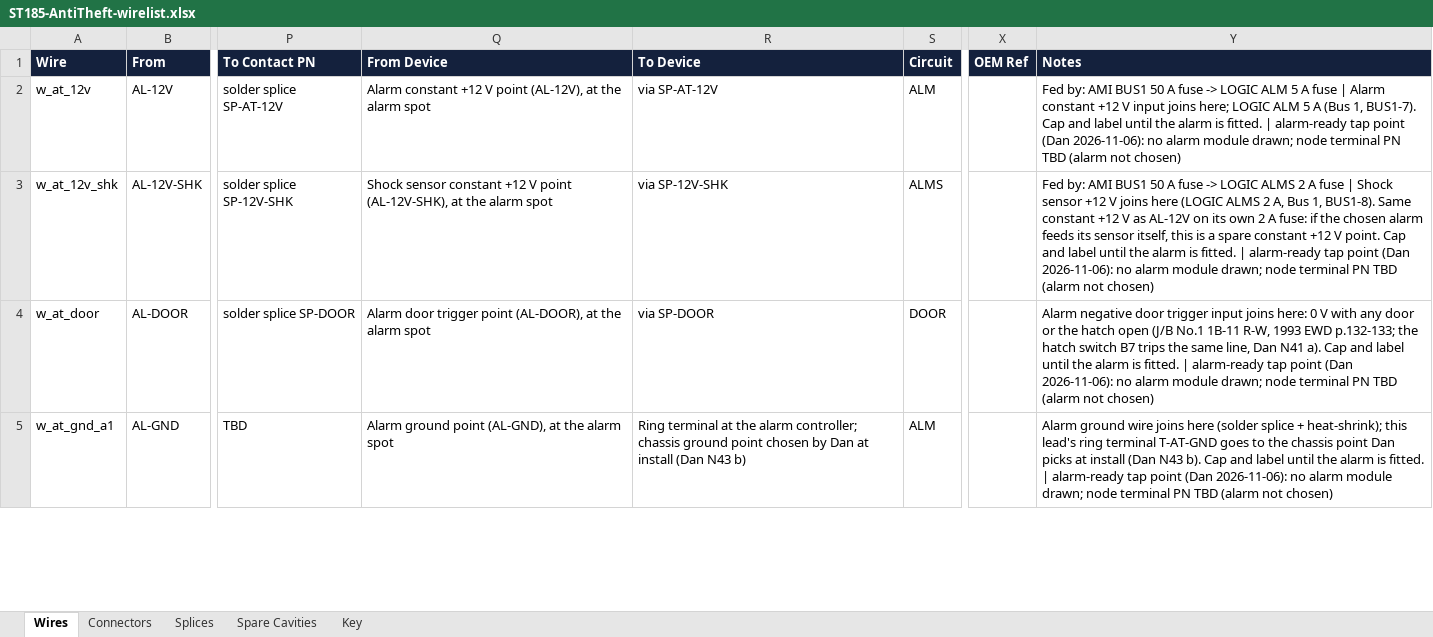
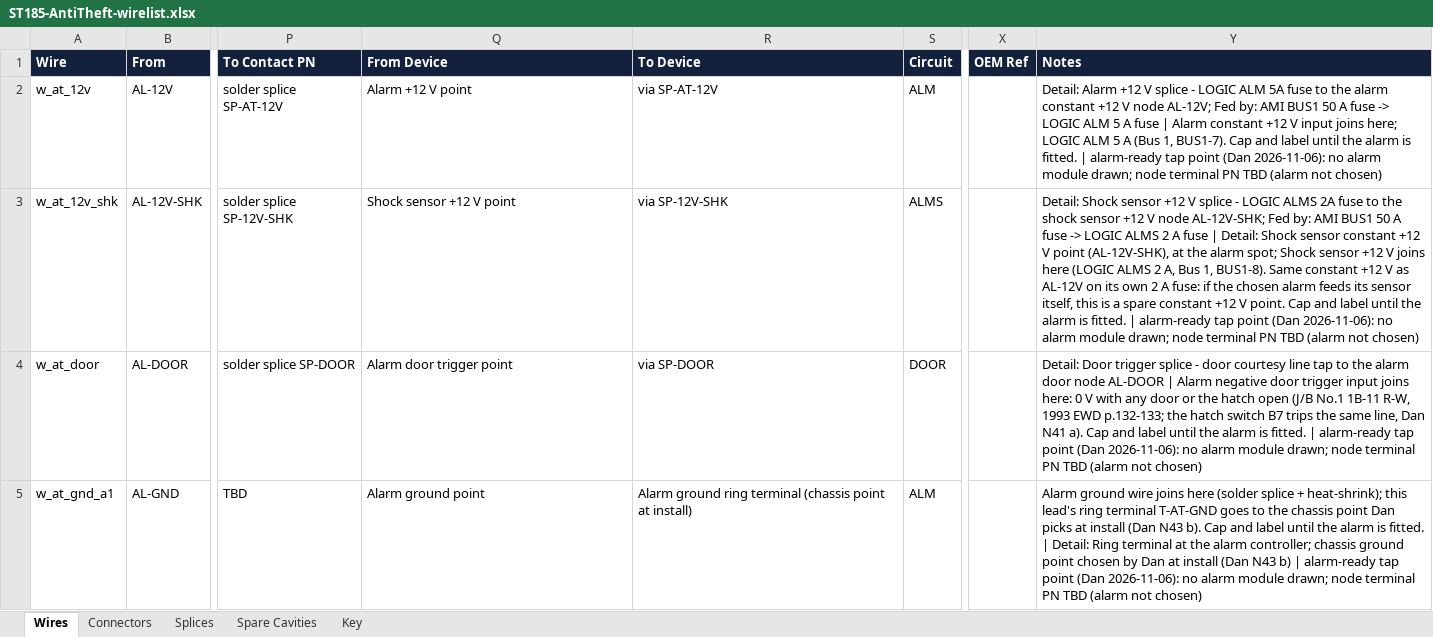
Before and after one commit to living-relation/st185-link-ecu-config, an Excel workbook: docs/harness/wirelists/ST185-AntiTheft-wirelist.xlsx, sheet Wires, drawn as a sheet; only a part is shown, gaps mark what is left out; values as stored, in another font and other column widths than the file's, no borders; the diff covers the shown part only; the diff names each change by its address in the sheet, - before the commit and + after, or states it on an @@ line.

```diff
--- a/docs/harness/wirelists/ST185-AntiTheft-wirelist.xlsx (sheet Wires)
+++ b/docs/harness/wirelists/ST185-AntiTheft-wirelist.xlsx (sheet Wires)
-Q2 (From Device): Alarm constant +12 V point (AL-12V), at the alarm spot
+Q2 (From Device): Alarm +12 V point
-Y2 (Notes): Fed by:…
+Y2 (Notes): Detail: Alarm +12 V splice - LOGIC ALM 5A fuse to the alarm constant +12 V node AL-12V; Fed by:…
-Q3 (From Device): Shock sensor constant +12 V point (AL-12V-SHK), at the alarm spot
+Q3 (From Device): Shock sensor +12 V point
-Y3 (Notes): Fed by: AMI BUS1 50 A fuse -> LOGIC ALMS 2 A fuse | Shock sensor…
+Y3 (Notes): Detail: Shock sensor +12 V splice - LOGIC ALMS 2A fuse to the shock sensor +12 V node AL-12V-SHK; Fed by: AMI BUS1 50 A fuse -> LOGIC ALMS 2 A fuse | Detail: Shock sensor constant +12 V point (AL-12V-SHK), at the alarm spot; Shock sensor…
-Q4 (From Device): Alarm door trigger point (AL-DOOR), at the alarm spot
+Q4 (From Device): Alarm door trigger point
-Y4 (Notes): Alarm negative…
+Y4 (Notes): Detail: Door trigger splice - door courtesy line tap to the alarm door node AL-DOOR | Alarm negative…
-Q5 (From Device): Alarm ground point (AL-GND), at the alarm spot
+Q5 (From Device): Alarm ground point
-R5 (To Device): Ring terminal at the alarm controller; chassis ground point chosen by Dan at install (Dan N43 b)
+R5 (To Device): Alarm ground ring terminal (chassis point at install)
-Y5 (Notes): …fitted. | alarm-ready tap…
+Y5 (Notes): …fitted. | Detail: Ring terminal at the alarm controller; chassis ground point chosen by Dan at install (Dan N43 b) | alarm-ready tap…
```
Also changed, not shown: 26 edited cells elsewhere in this sheet, sheet Connectors, sheet Splices, docs/harness/wirelists/ST185-AB-cabin-wirelist.xlsx, docs/harness/wirelists/ST185-CabinPower-wirelist.xlsx, 31 other files.
